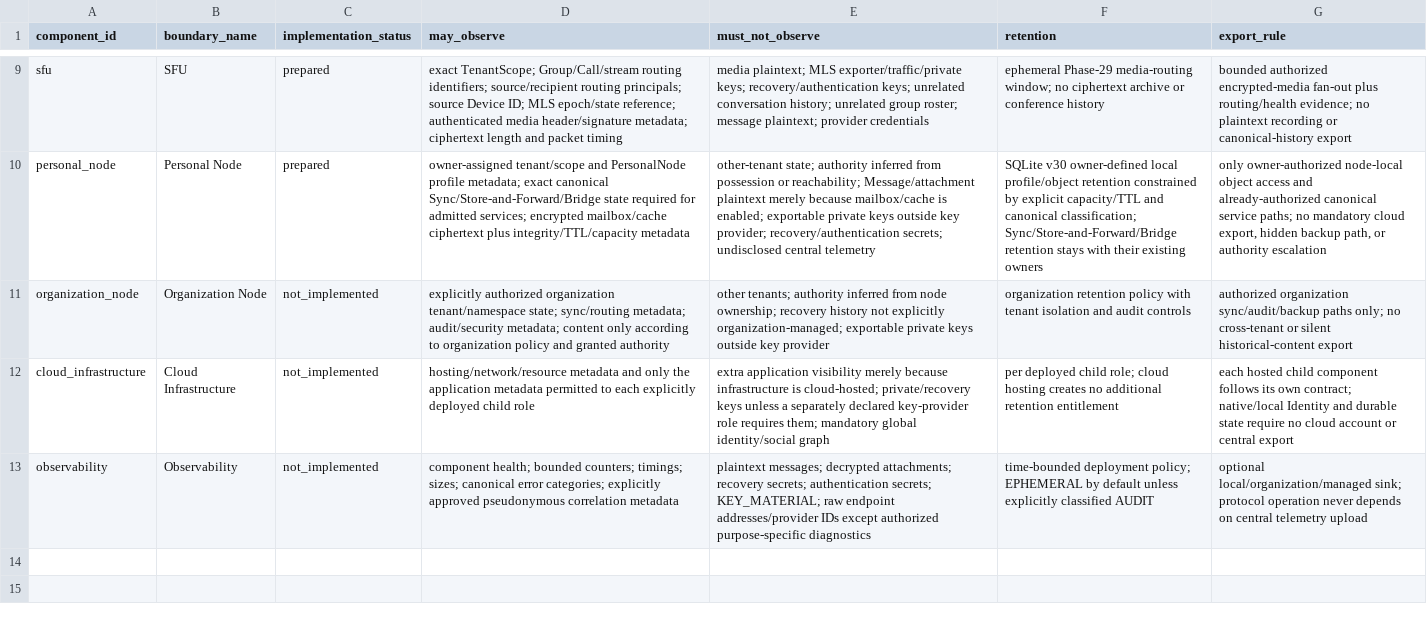
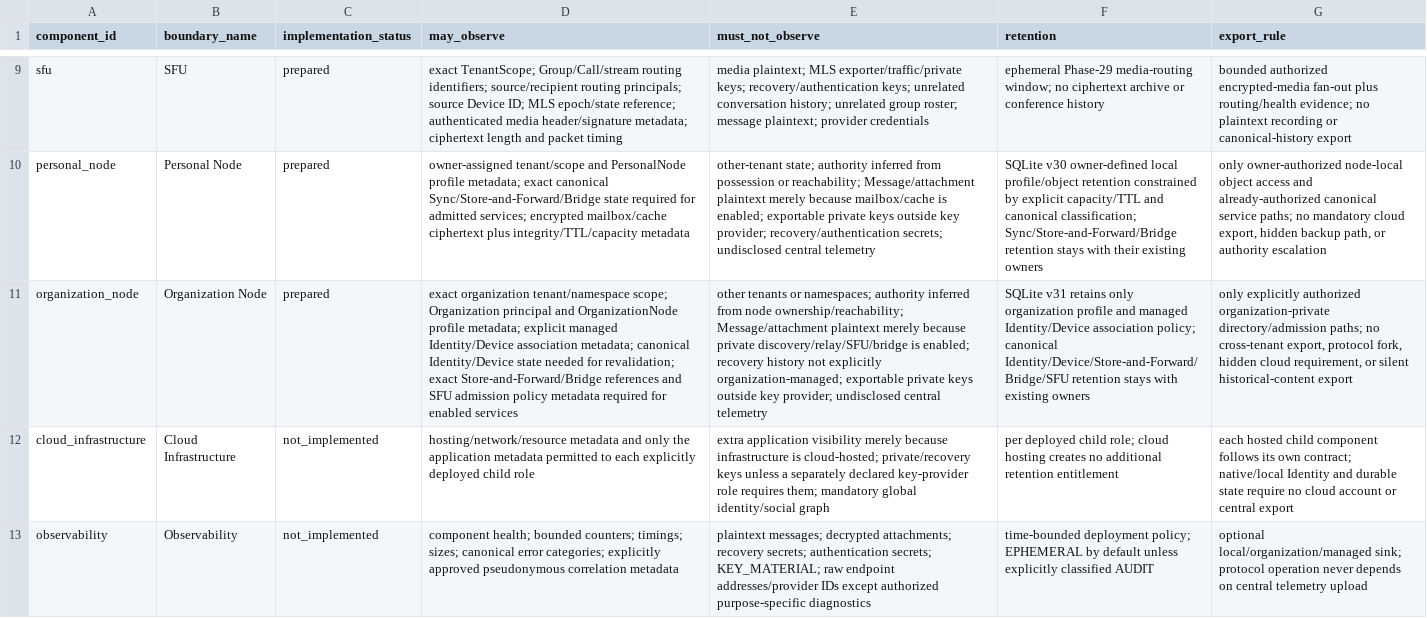
Before and after one commit to mailsvb2-bot/Universal-Communication-Runtime, a TSV file: spec/metadata-visibility.tsv, drawn as a sheet; only a part is shown, gaps mark what is left out; the diff names each change by its address in the sheet, - before the commit and + after, or states it on an @@ line.

Commit message:
Phase 38: Organization Mode (#77)
Prepared Organization Mode composed over existing canonical UCR owners, with SQLite v31 persistence, public protobuf contract, security/threat evidence, and architecture release locks.

```diff
--- a/spec/metadata-visibility.tsv
+++ b/spec/metadata-visibility.tsv
-C11 (implementation_status): not_implemented
+C11 (implementation_status): prepared
-D11 (may_observe): explicitly authorized organization tenant/namespace state; sync/routing metadata; audit/security metadata; content only according to organization policy and granted authority
+D11 (may_observe): exact organization tenant/namespace scope; Organization principal and OrganizationNode profile metadata; explicit managed Identity/Device association metadata; canonical Identity/Device state needed for revalidation; exact Store-and-Forward/Bridge references and SFU admission policy metadata required for enabled services
-E11 (must_not_observe): other tenants; authority inferred from node ownership; recovery history not explicitly organization-managed; exportable private keys outside key provider
+E11 (must_not_observe): other tenants or namespaces; authority inferred from node ownership/reachability; Message/attachment plaintext merely because private discovery/relay/SFU/bridge is enabled; recovery history not explicitly organization-managed; exportable private keys outside key provider; undisclosed central telemetry
-F11 (retention): organization retention policy with tenant isolation and audit controls
+F11 (retention): SQLite v31 retains only organization profile and managed Identity/Device association policy; canonical Identity/Device/Store-and-Forward/Bridge/SFU retention stays with existing owners
-G11 (export_rule): authorized organization sync/audit/backup paths only; no cross-tenant or silent…
+G11 (export_rule): only explicitly authorized organization-private directory/admission paths; no cross-tenant export, protocol fork, hidden cloud requirement, or silent…
```
Also changed, not shown: 33 other files.
